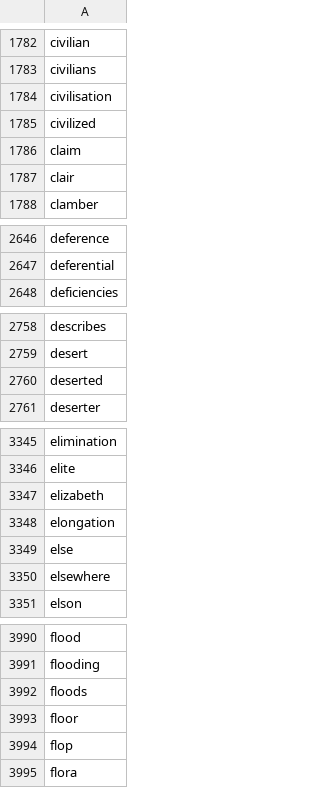
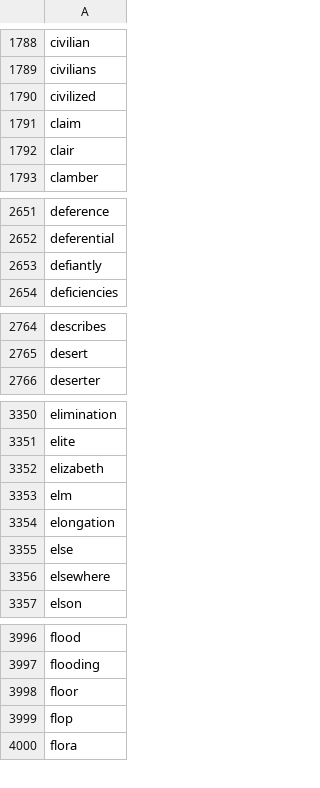
Before and after one commit to mrugeles/Disaster-Response-Pipeline, a CSV file: models/model_features.csv, drawn as a sheet; only a part is shown, gaps mark what is left out; the diff covers the shown part only.

```diff
--- a/models/model_features.csv
+++ b/models/model_features.csv
@@ -1783,3 +1789,2 @@ civilian
 civilians
-civilisation
 civilized
@@ -2647,2 +2652,3 @@ deference
 deferential
+defiantly
 deficiencies
@@ -2759,3 +2765,2 @@ describes
 desert
-deserted
 deserter
@@ -3347,2 +3352,3 @@ elite
 elizabeth
+elm
 elongation
@@ -3991,3 +3997,2 @@ flood
 flooding
-floods
 floor
```
Also changed, not shown: 29 added rows, 29 removed rows and 1 edited cell elsewhere in this file, 8 other files.
